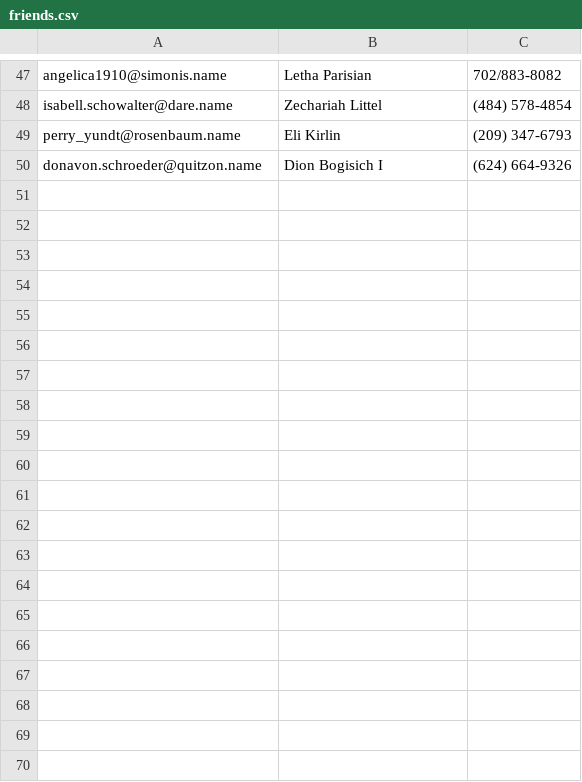
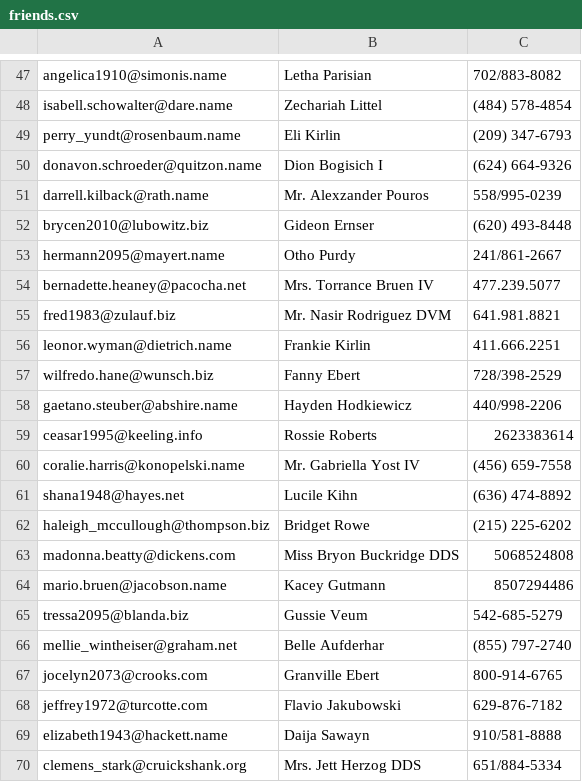
Before and after one commit to arthurcommodore/elixirAppFriend, a CSV file: friends.csv, drawn as a sheet; only a part is shown, gaps mark what is left out; the diff covers the shown part only; the diff names each change by its address in the sheet, - before the commit and + after, or states it on an @@ line.

```diff
--- a/friends.csv
+++ b/friends.csv
+row 51: darrell.kilback@rath.name | Mr. Alexzander Pouros | 558/995-0239
+row 52: brycen2010@lubowitz.biz | Gideon Ernser | (620) 493-8448
+row 53: hermann2095@mayert.name | Otho Purdy | 241/861-2667
+row 54: bernadette.heaney@pacocha.net | Mrs. Torrance Bruen IV | 477.239.5077
+row 55: fred1983@zulauf.biz | Mr. Nasir Rodriguez DVM | 641.981.8821
+row 56: leonor.wyman@dietrich.name | Frankie Kirlin | 411.666.2251
+row 57: wilfredo.hane@wunsch.biz | Fanny Ebert | 728/398-2529
+row 58: gaetano.steuber@abshire.name | Hayden Hodkiewicz | 440/998-2206
+row 59: ceasar1995@keeling.info | Rossie Roberts | 2623383614
+row 60: coralie.harris@konopelski.name | Mr. Gabriella Yost IV | (456) 659-7558
+row 61: shana1948@hayes.net | Lucile Kihn | (636) 474-8892
+row 62: haleigh_mccullough@thompson.biz | Bridget Rowe | (215) 225-6202
+row 63: madonna.beatty@dickens.com | Miss Bryon Buckridge DDS | 5068524808
+row 64: mario.bruen@jacobson.name | Kacey Gutmann | 8507294486
+row 65: tressa2095@blanda.biz | Gussie Veum | 542-685-5279
+row 66: mellie_wintheiser@graham.net | Belle Aufderhar | (855) 797-2740
+row 67: jocelyn2073@crooks.com | Granville Ebert | 800-914-6765
+row 68: jeffrey1972@turcotte.com | Flavio Jakubowski | 629-876-7182
+row 69: elizabeth1943@hackett.name | Daija Sawayn | 910/581-8888
+row 70: clemens_stark@cruickshank.org | Mrs. Jett Herzog DDS | 651/884-5334
```
Also changed, not shown: 30 added rows elsewhere in this file, 17 other files.
